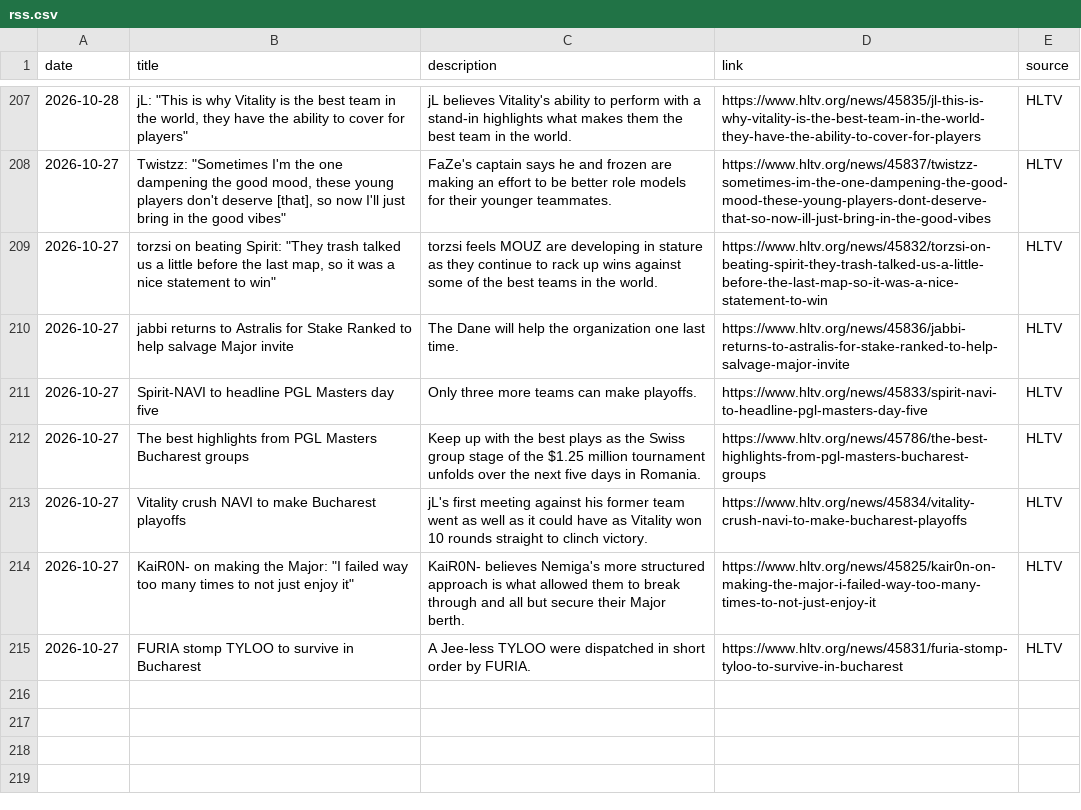
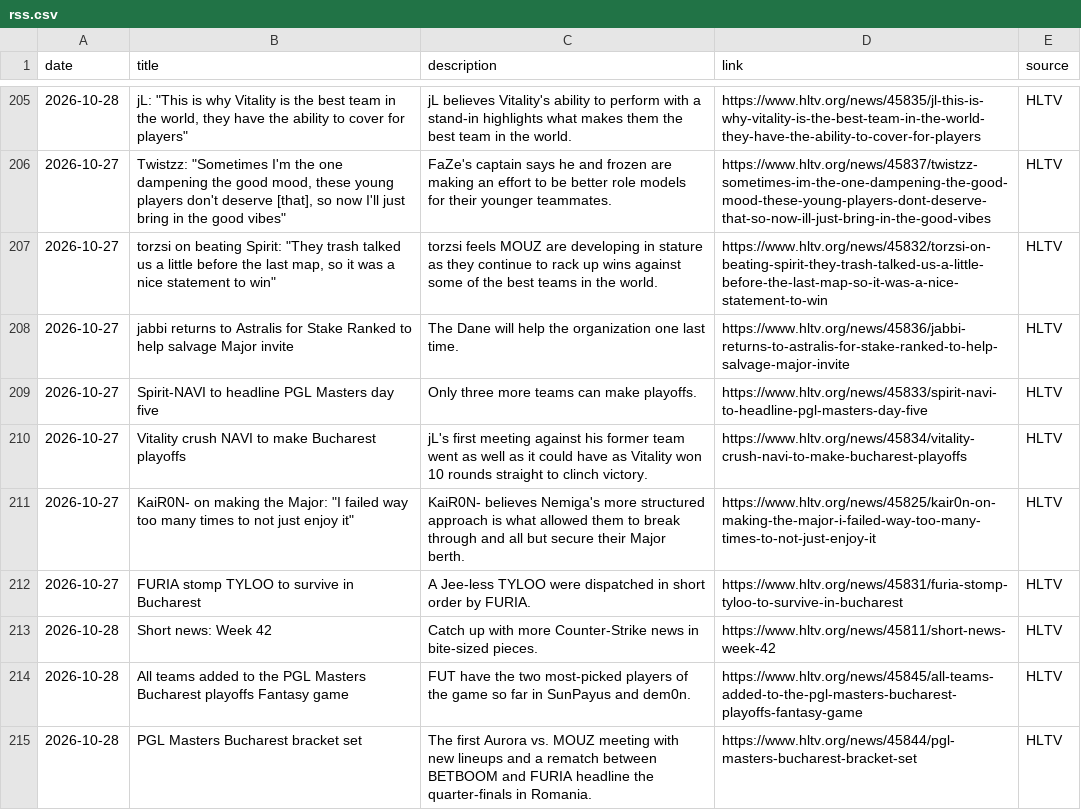
Before and after one commit to sb291099-create/Cs2-form, a CSV file: data/rss.csv, drawn as a sheet; only a part is shown, gaps mark what is left out; removed rows and columns are numbered as before the commit, all else as after; the diff covers the shown part only; the diff names each change by its address in the sheet, - before the commit and + after, or states it on an @@ line.

```diff
--- a/data/rss.csv
+++ b/data/rss.csv
-row 212: 2026-10-27 | The best highlights from PGL Masters Bucharest groups | Keep up with the best plays as the Swiss group stage of the $1.25 million tournament unfolds over the next five days in Romania. | https://www.hltv.org/news/45786/the-best-highlights-from-pgl-masters-bucharest-groups | HLTV
+row 213: 2026-10-28 | Short news: Week 42 | Catch up with more Counter-Strike news in bite-sized pieces. | https://www.hltv.org/news/45811/short-news-week-42 | HLTV
+row 214: 2026-10-28 | All teams added to the PGL Masters Bucharest playoffs Fantasy game | FUT have the two most-picked players of the game so far in SunPayus and dem0n. | https://www.hltv.org/news/45845/all-teams-added-to-the-pgl-masters-bucharest-playoffs-fantasy-game | HLTV
+row 215: 2026-10-28 | PGL Masters Bucharest bracket set | The first Aurora vs. MOUZ meeting with new lineups and a rematch between BETBOOM and FURIA headline the quarter-finals in Romania. | https://www.hltv.org/news/45844/pgl-masters-bucharest-bracket-set | HLTV
```
Also changed, not shown: 6 added rows, 1 removed row and 1 moved row elsewhere in this file, data/media.csv, data/rosters.csv, 4 other files.
